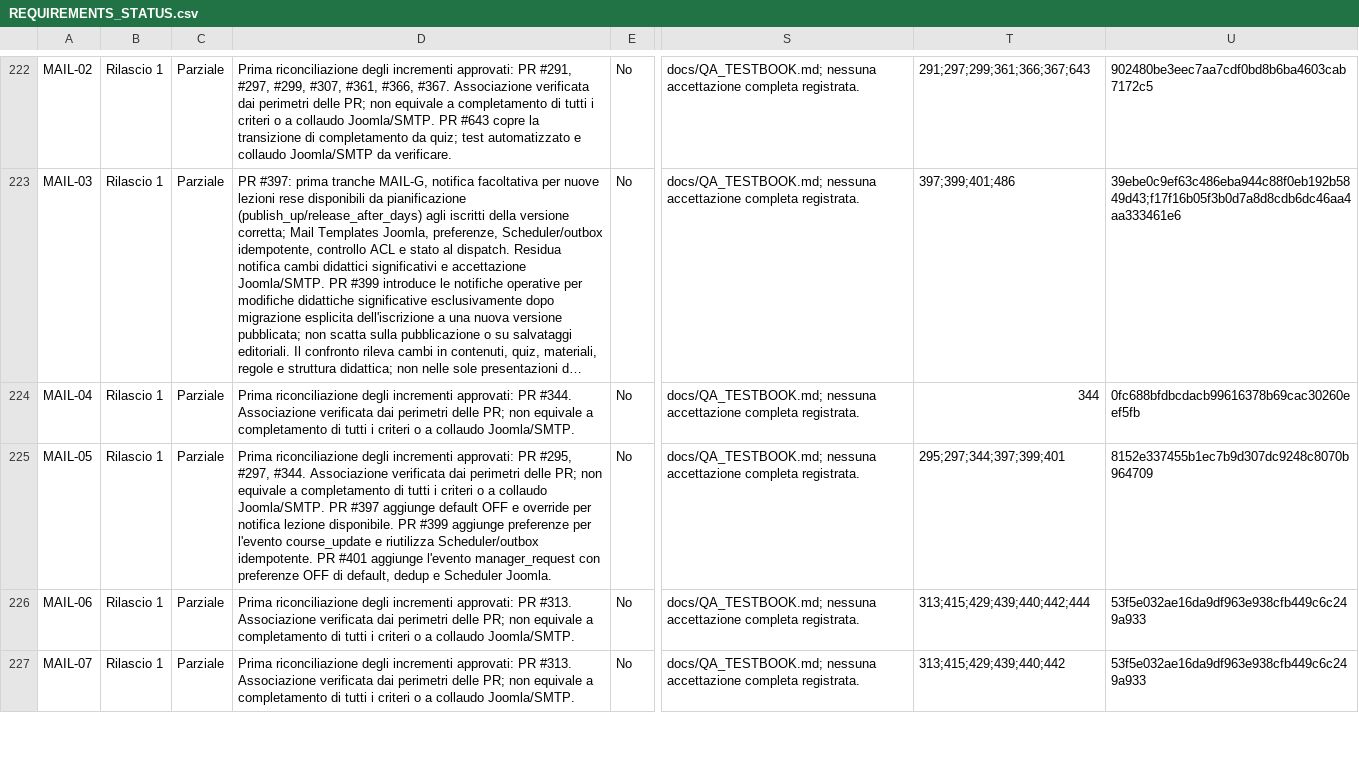
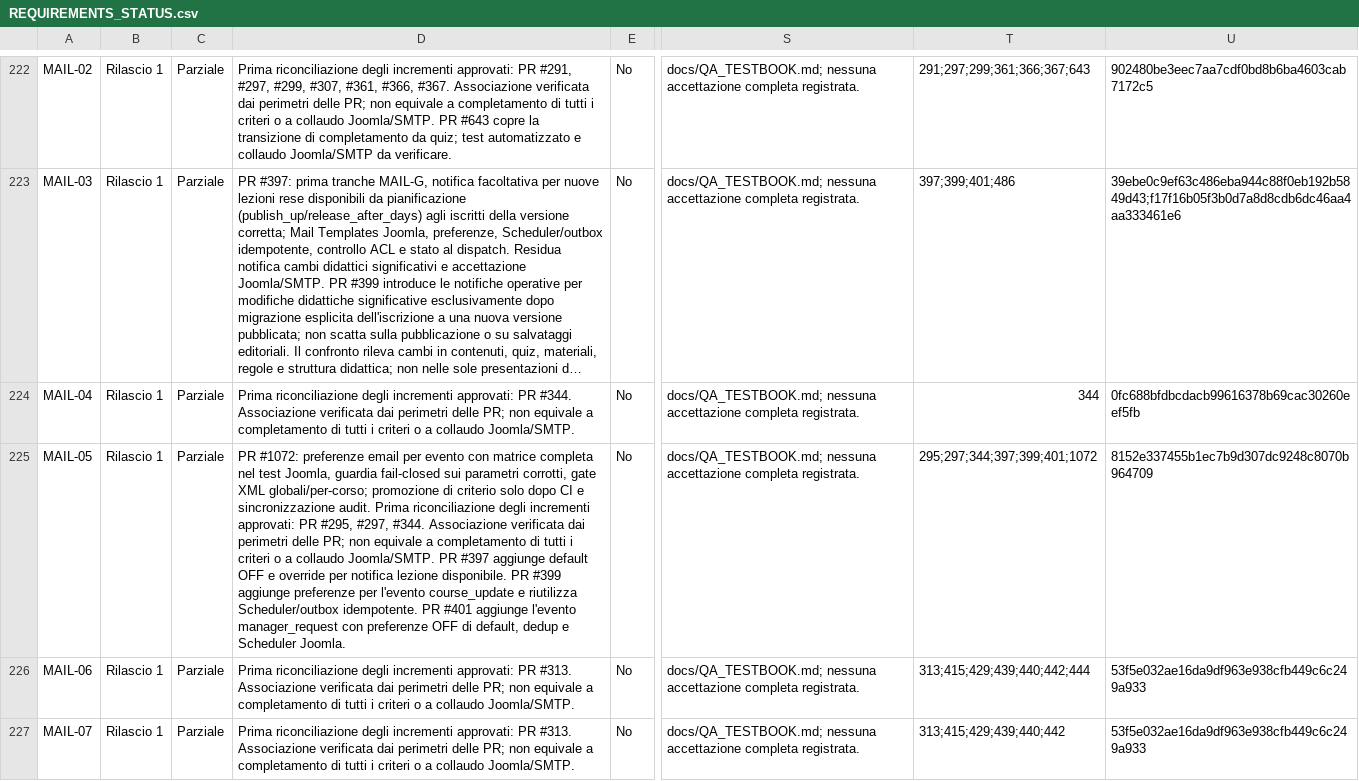
Before and after one commit to jeckodevelopment/jd_learn, a CSV file: docs/REQUIREMENTS_STATUS.csv, drawn as a sheet; only a part is shown, gaps mark what is left out; long unchanged cells end in …; the diff names each change by its address in the sheet, - before the commit and + after, or states it on an @@ line.

Commit message:
docs(MAIL-05): register PR #1072 and preserve separate manual acceptance

```diff
--- a/docs/REQUIREMENTS_STATUS.csv
+++ b/docs/REQUIREMENTS_STATUS.csv
-D225: Prima riconciliazione…
+D225: PR #1072: preferenze email per evento con matrice completa nel test Joomla, guardia fail-closed sui parametri corrotti, gate XML globali/per-corso; promozione di criterio solo dopo CI e sincronizzazione audit. Prima riconciliazione…
-T225: 295;297;344;397;399;401
+T225: 295;297;344;397;399;401;1072
```
